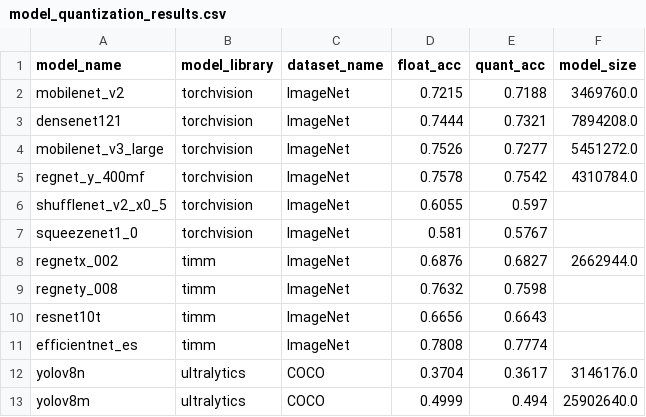
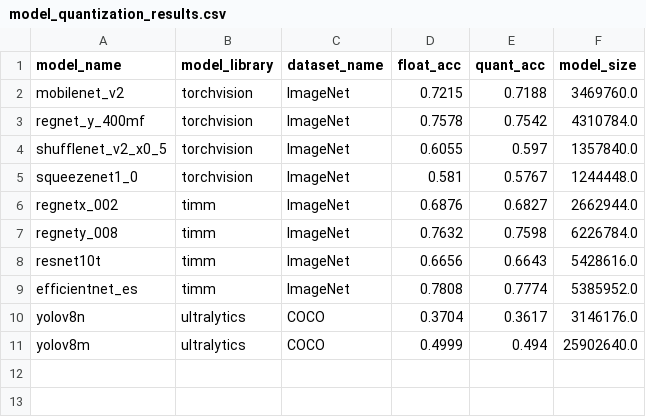
Before and after one commit to sony/model_optimization, a CSV file: benchmark/results/model_quantization_results.csv, drawn as a sheet.

Commit message:
Update model_quantization_results.csv

```diff
--- a/benchmark/results/model_quantization_results.csv
+++ b/benchmark/results/model_quantization_results.csv
@@ -2,11 +2,9 @@ model_name,model_library,dataset_name,float_acc,quant_acc,model_size
 mobilenet_v2,torchvision,ImageNet,0.7215,0.7188,3469760.0
-densenet121,torchvision,ImageNet,0.7444,0.7321,7894208.0
-mobilenet_v3_large,torchvision,ImageNet,0.7526,0.7277,5451272.0
 regnet_y_400mf,torchvision,ImageNet,0.7578,0.7542,4310784.0
-shufflenet_v2_x0_5,torchvision,ImageNet,0.6055,0.597
-squeezenet1_0,torchvision,ImageNet,0.581,0.5767
+shufflenet_v2_x0_5,torchvision,ImageNet,0.6055,0.597,1357840.0
+squeezenet1_0,torchvision,ImageNet,0.581,0.5767,1244448.0
 regnetx_002,timm,ImageNet,0.6876,0.6827,2662944.0
-regnety_008,timm,ImageNet,0.7632,0.7598
-resnet10t,timm,ImageNet,0.6656,0.6643
-efficientnet_es,timm,ImageNet,0.7808,0.7774
+regnety_008,timm,ImageNet,0.7632,0.7598,6226784.0
+resnet10t,timm,ImageNet,0.6656,0.6643,5428616.0
+efficientnet_es,timm,ImageNet,0.7808,0.7774,5385952.0
 yolov8n,ultralytics,COCO,0.3704,0.3617,3146176.0
```
